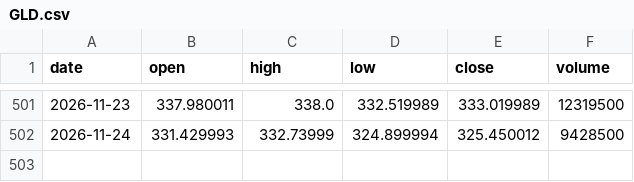
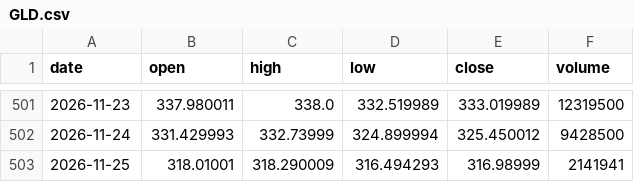
Before and after one commit to YeatIvo/TEST, a CSV file: trading-bot/data/live/GLD.csv, drawn as a sheet; only a part is shown, gaps mark what is left out.

```diff
--- a/trading-bot/data/live/GLD.csv
+++ b/trading-bot/data/live/GLD.csv
@@ -502 +502,2 @@ date,open,high,low,close,volume
 2026-11-24,331.429993,332.73999,324.899994,325.450012,9428500
+2026-11-25,318.01001,318.290009,316.494293,316.98999,2141941
```
Also changed, not shown: trading-bot/data/live/QQQ.csv, trading-bot/data/live/SPY.csv, 11 other files.
